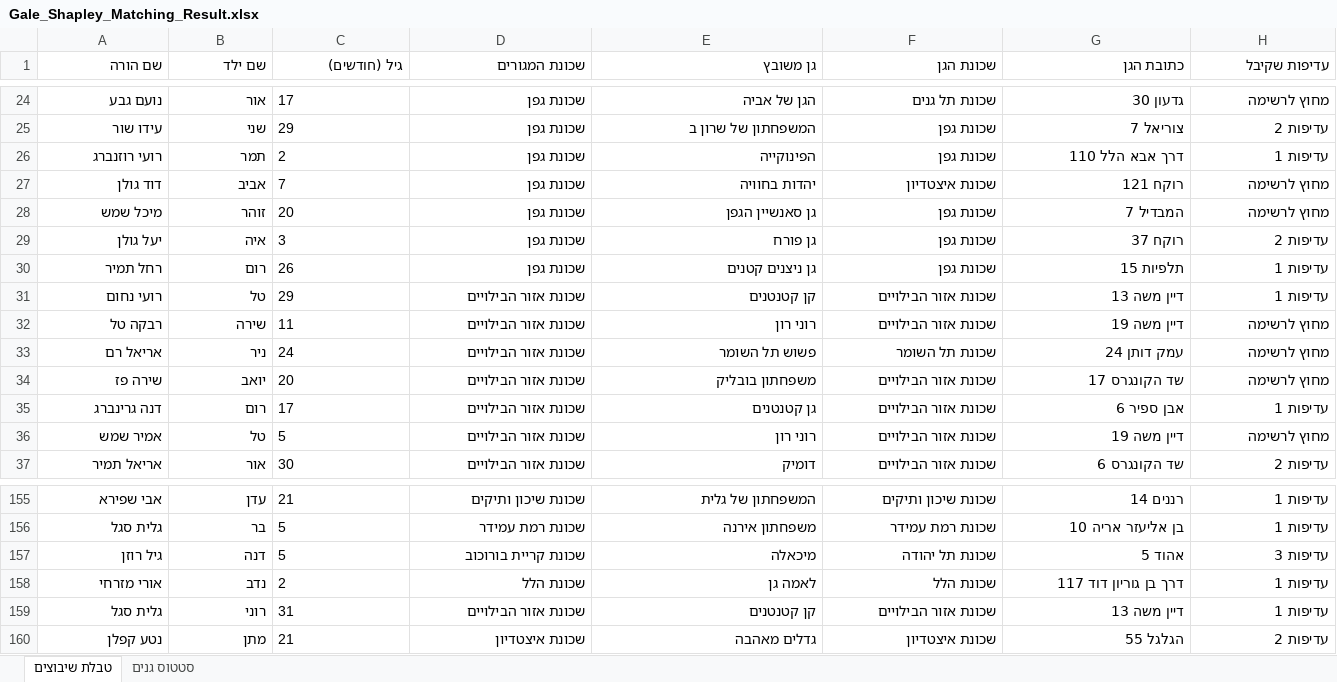
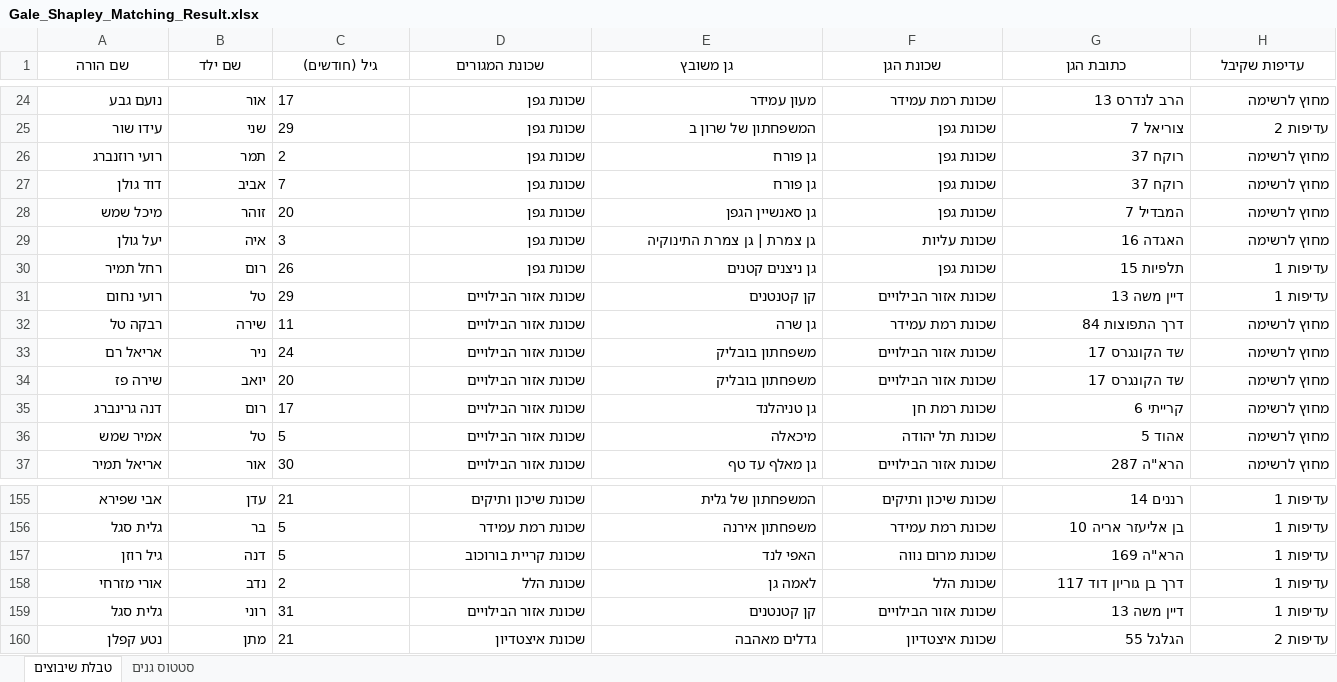
Before and after one commit to esteravraham/OR2PRO, an Excel workbook: Gale_Shapley_Matching_Result.xlsx, sheet טבלת שיבוצים, drawn as a sheet; only a part is shown, gaps mark what is left out; values as stored, in another font and other column widths than the file's, no borders; the diff covers the shown part only; the diff names each change by its address in the sheet, - before the commit and + after, or states it on an @@ line.

```diff
--- a/Gale_Shapley_Matching_Result.xlsx (sheet טבלת שיבוצים)
+++ b/Gale_Shapley_Matching_Result.xlsx (sheet טבלת שיבוצים)
@@ A1:H1 bold: off → on, alignment: right → center @@
-E24 (גן משובץ): הגן של אביה
+E24 (גן משובץ): מעון עמידר
-F24 (שכונת הגן): שכונת תל גנים
+F24 (שכונת הגן): שכונת רמת עמידר
-G24 (כתובת הגן): גדעון 30
+G24 (כתובת הגן): הרב לנדרס 13
-E26 (גן משובץ): הפינוקייה
+E26 (גן משובץ): גן פורח
-G26 (כתובת הגן): דרך אבא הלל 110
+G26 (כתובת הגן): רוקח 37
-H26 (עדיפות שקיבל): עדיפות 1
+H26 (עדיפות שקיבל): מחוץ לרשימה
-E27 (גן משובץ): יהדות בחוויה
+E27 (גן משובץ): גן פורח
-F27 (שכונת הגן): שכונת איצטדיון
+F27 (שכונת הגן): שכונת גפן
-G27 (כתובת הגן): רוקח 121
+G27 (כתובת הגן): רוקח 37
-E29 (גן משובץ): גן פורח
+E29 (גן משובץ): גן צמרת | גן צמרת התינוקיה
-F29 (שכונת הגן): שכונת גפן
+F29 (שכונת הגן): שכונת עליות
-G29 (כתובת הגן): רוקח 37
+G29 (כתובת הגן): האגדה 16
-H29 (עדיפות שקיבל): עדיפות 2
+H29 (עדיפות שקיבל): מחוץ לרשימה
-E32 (גן משובץ): רוני רון
+E32 (גן משובץ): גן שרה
-F32 (שכונת הגן): שכונת אזור הבילויים
+F32 (שכונת הגן): שכונת רמת עמידר
-G32 (כתובת הגן): דיין משה 19
+G32 (כתובת הגן): דרך התפוצות 84
-E33 (גן משובץ): פשוש תל השומר
+E33 (גן משובץ): משפחתון בובליק
-F33 (שכונת הגן): שכונת תל השומר
+F33 (שכונת הגן): שכונת אזור הבילויים
-G33 (כתובת הגן): עמק דותן 24
+G33 (כתובת הגן): שד הקונגרס 17
-E35 (גן משובץ): גן קטנטנים
+E35 (גן משובץ): גן טניהלנד
-F35 (שכונת הגן): שכונת אזור הבילויים
+F35 (שכונת הגן): שכונת רמת חן
-G35 (כתובת הגן): אבן ספיר 6
+G35 (כתובת הגן): קרייתי 6
-H35 (עדיפות שקיבל): עדיפות 1
+H35 (עדיפות שקיבל): מחוץ לרשימה
-E36 (גן משובץ): רוני רון
+E36 (גן משובץ): מיכאלה
-F36 (שכונת הגן): שכונת אזור הבילויים
+F36 (שכונת הגן): שכונת תל יהודה
-G36 (כתובת הגן): דיין משה 19
+G36 (כתובת הגן): אהוד 5
-E37 (גן משובץ): דומיק
+E37 (גן משובץ): גן מאלף עד טף
-G37 (כתובת הגן): שד הקונגרס 6
+G37 (כתובת הגן): הרא"ה 287
-H37 (עדיפות שקיבל): עדיפות 2
+H37 (עדיפות שקיבל): מחוץ לרשימה
-E157 (גן משובץ): מיכאלה
+E157 (גן משובץ): האפי לנד
-F157 (שכונת הגן): שכונת תל יהודה
+F157 (שכונת הגן): שכונת מרום נווה
-G157 (כתובת הגן): אהוד 5
+G157 (כתובת הגן): הרא"ה 169
-H157 (עדיפות שקיבל): עדיפות 3
+H157 (עדיפות שקיבל): עדיפות 1
```
Also changed, not shown: 387 edited cells elsewhere in this sheet, sheet סטטוס גנים, Parents_Input.xlsx, 17 other files.
